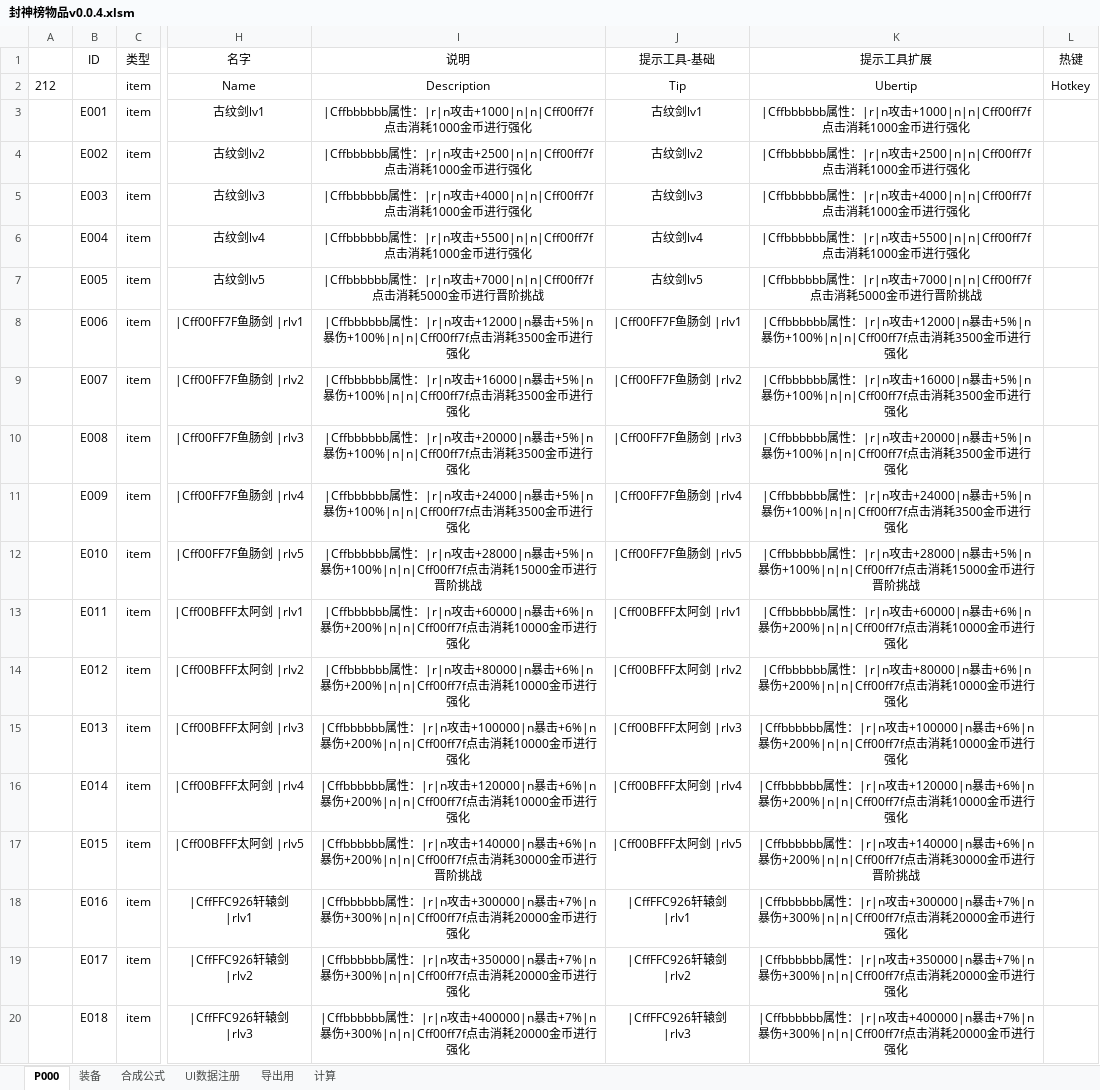
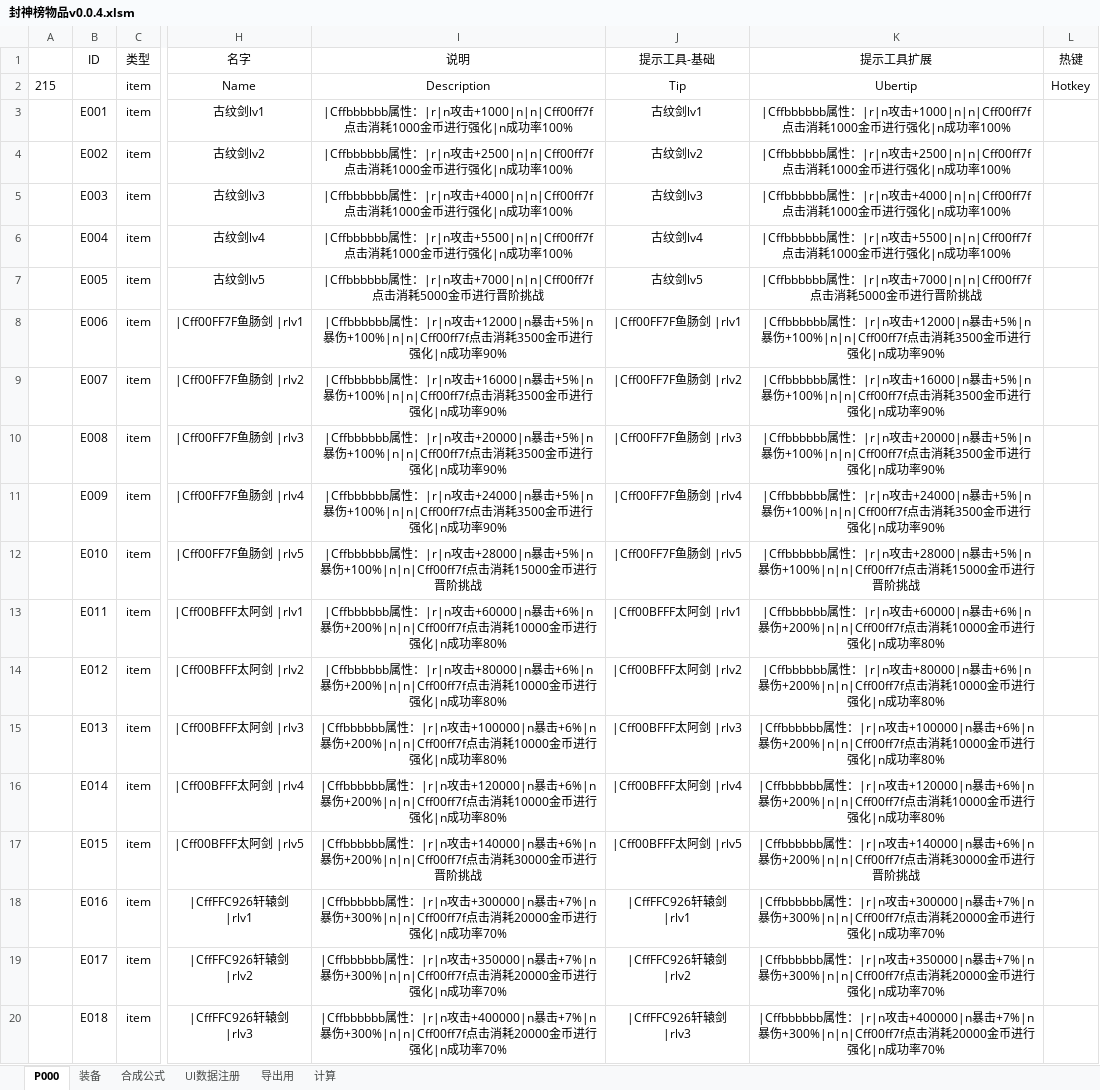
Before and after one commit to MageEgg/MageGame, an Excel workbook: 封神榜物品v0.0.4.xlsm, sheet P000, drawn as a sheet; only a part is shown, gaps mark what is left out; values as stored, in another font and other column widths than the file's, no borders; the diff covers the shown part only; the diff names each change by its address in the sheet, - before the commit and + after, or states it on an @@ line.

```diff
--- a/封神榜物品v0.0.4.xlsm (sheet P000)
+++ b/封神榜物品v0.0.4.xlsm (sheet P000)
-A2: 212
+A2: 215
-I3 (说明): …强化
+I3 (说明): …强化|n成功率100%
-K3 (提示工具扩展): …强化
+K3 (提示工具扩展): …强化|n成功率100%
-I4 (说明): …强化
+I4 (说明): …强化|n成功率100%
-K4 (提示工具扩展): …强化
+K4 (提示工具扩展): …强化|n成功率100%
-I5 (说明): …强化
+I5 (说明): …强化|n成功率100%
-K5 (提示工具扩展): …强化
+K5 (提示工具扩展): …强化|n成功率100%
-I6 (说明): …强化
+I6 (说明): …强化|n成功率100%
-K6 (提示工具扩展): …强化
+K6 (提示工具扩展): …强化|n成功率100%
-I8 (说明): …强化
+I8 (说明): …强化|n成功率90%
-K8 (提示工具扩展): …强化
+K8 (提示工具扩展): …强化|n成功率90%
-I9 (说明): …强化
+I9 (说明): …强化|n成功率90%
-K9 (提示工具扩展): …强化
+K9 (提示工具扩展): …强化|n成功率90%
-I10 (说明): …强化
+I10 (说明): …强化|n成功率90%
-K10 (提示工具扩展): …强化
+K10 (提示工具扩展): …强化|n成功率90%
-I11 (说明): …强化
+I11 (说明): …强化|n成功率90%
-K11 (提示工具扩展): …强化
+K11 (提示工具扩展): …强化|n成功率90%
-I13 (说明): …强化
+I13 (说明): …强化|n成功率80%
-K13 (提示工具扩展): …强化
+K13 (提示工具扩展): …强化|n成功率80%
-I14 (说明): …强化
+I14 (说明): …强化|n成功率80%
-K14 (提示工具扩展): …强化
+K14 (提示工具扩展): …强化|n成功率80%
-I15 (说明): …强化
+I15 (说明): …强化|n成功率80%
-K15 (提示工具扩展): …强化
+K15 (提示工具扩展): …强化|n成功率80%
-I16 (说明): …强化
+I16 (说明): …强化|n成功率80%
-K16 (提示工具扩展): …强化
+K16 (提示工具扩展): …强化|n成功率80%
-I18 (说明): …强化
+I18 (说明): …强化|n成功率70%
-K18 (提示工具扩展): …强化
+K18 (提示工具扩展): …强化|n成功率70%
-I19 (说明): …强化
+I19 (说明): …强化|n成功率70%
-K19 (提示工具扩展): …强化
+K19 (提示工具扩展): …强化|n成功率70%
-I20 (说明): …强化
+I20 (说明): …强化|n成功率70%
-K20 (提示工具扩展): …强化
+K20 (提示工具扩展): …强化|n成功率70%
```
Also changed, not shown: 3 added rows and 130 edited cells elsewhere in this sheet, sheet 装备, sheet UI数据注册, formulas that keep their value, hidden cells, 7 other files.
